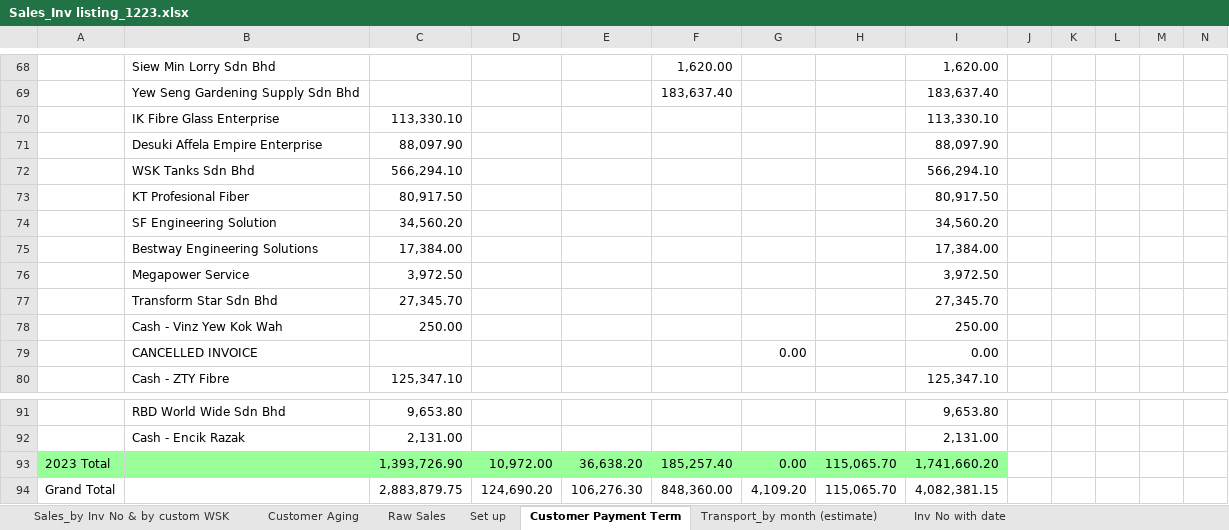
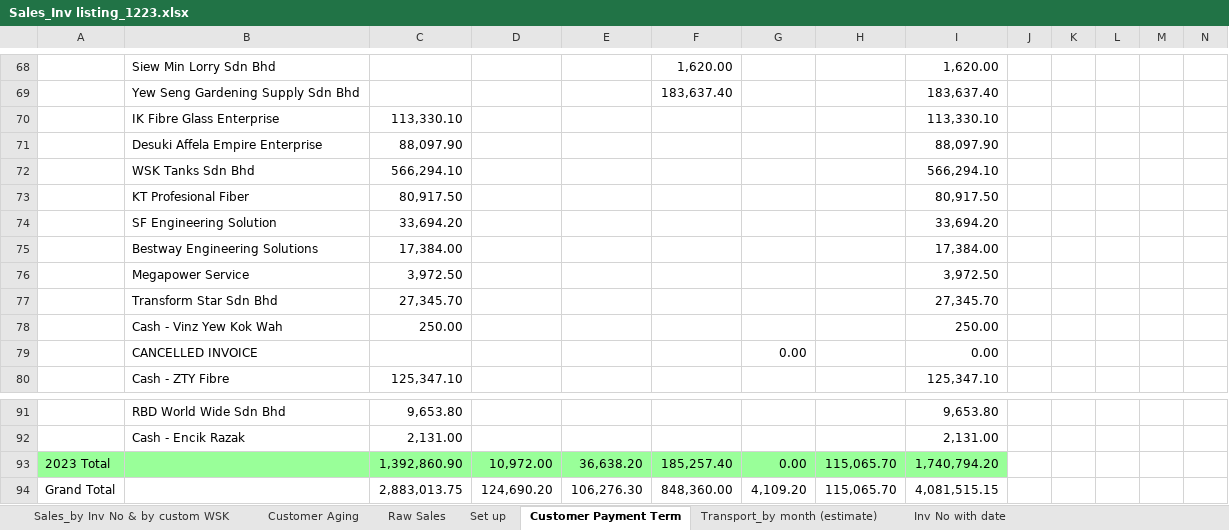
Before and after one commit to chemitjaya/MingsWork, an Excel workbook: AR/Sales_Inv Listing/Sales_Inv listing_1223.xlsx, sheet Customer Payment Term, drawn as a sheet; only a part is shown, gaps mark what is left out; values as stored, in another font and other column widths than the file's, no borders; removed rows and columns are numbered as before the commit, all else as after; rows hold the shown columns only; the diff names each change by its address in the sheet, - before the commit and + after, or states it on an @@ line.

```diff
--- a/AR/Sales_Inv Listing/Sales_Inv listing_1223.xlsx (sheet Customer Payment Term)
+++ b/AR/Sales_Inv Listing/Sales_Inv listing_1223.xlsx (sheet Customer Payment Term)
-row 74:  | SF Engineering Solution | 34,560.20 |  |  |  |  |  | 34,560.20
+row 74:  | SF Engineering Solution | 33,694.20 |  |  |  |  |  | 33,694.20
-C93: 1,393,726.90
+C93: 1,392,860.90
-I93: 1,741,660.20
+I93: 1,740,794.20
-C94: 2,883,879.75
+C94: 2,883,013.75
-I94: 4,082,381.15
+I94: 4,081,515.15
```
Also changed, not shown: sheet Customer Aging, sheet Sales_by Inv No, sheet Sales_by Inv No & by customer, sheet Raw Sales, sheet Set up, AR/Sales_Inv Listing/Sales_Inv listing_1023.xlsx, AR/Sales_Inv Listing/Sales_Inv listing_1123.xlsx, 13 other files.
